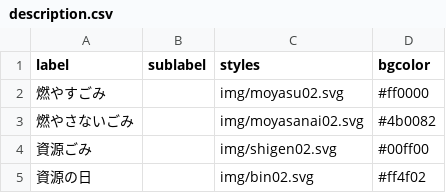
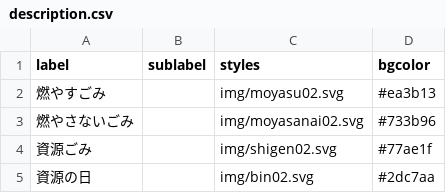
Before and after one commit to tomoki0307/5374-test, a CSV file: data/description.csv, drawn as a sheet.

Commit message:
Update description.csv

```diff
--- a/data/description.csv
+++ b/data/description.csv
@@ -1,5 +1,5 @@
 label,sublabel,styles,bgcolor
-燃やすごみ,,img/moyasu02.svg,#ff0000
-燃やさないごみ,,img/moyasanai02.svg,#4b0082
-資源ごみ,,img/shigen02.svg,#00ff00
-資源の日,,img/bin02.svg,#ff4f02
+燃やすごみ,,img/moyasu02.svg,#ea3b13
+燃やさないごみ,,img/moyasanai02.svg,#733b96
+資源ごみ,,img/shigen02.svg,#77ae1f
+資源の日,,img/bin02.svg,#2dc7aa
```
